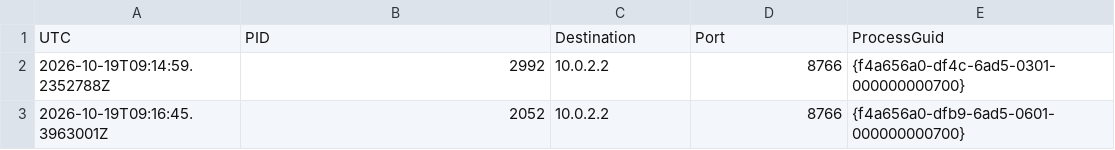
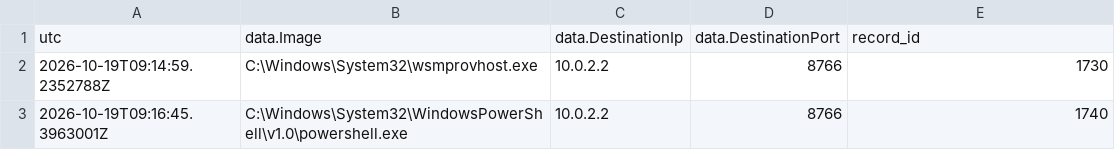
Before and after one commit to muhameddahmedd1021/phishing-endpoint-investigation, a CSV file: evidence/search-results/05-network-connections.csv, drawn as a sheet.

```diff
--- a/evidence/search-results/05-network-connections.csv
+++ b/evidence/search-results/05-network-connections.csv
@@ -1,3 +1,3 @@
-UTC,PID,Destination,Port,ProcessGuid
-"2026-10-19T09:14:59.2352788Z",2992,"10.0.2.2",8766,"{f4a656a0-df4c-6ad5-0301-000000000700}"
-"2026-10-19T09:16:45.3963001Z",2052,"10.0.2.2",8766,"{f4a656a0-dfb9-6ad5-0601-000000000700}"
+utc,data.Image,data.DestinationIp,data.DestinationPort,record_id
+2026-10-19T09:14:59.2352788Z,C:\Windows\System32\wsmprovhost.exe,10.0.2.2,8766,1730
+2026-10-19T09:16:45.3963001Z,C:\Windows\System32\WindowsPowerShell\v1.0\powershell.exe,10.0.2.2,8766,1740
```
Also changed, not shown: evidence/search-results/01-message-deliveries.csv, evidence/search-results/02-process-chain.csv, 28 other files.
